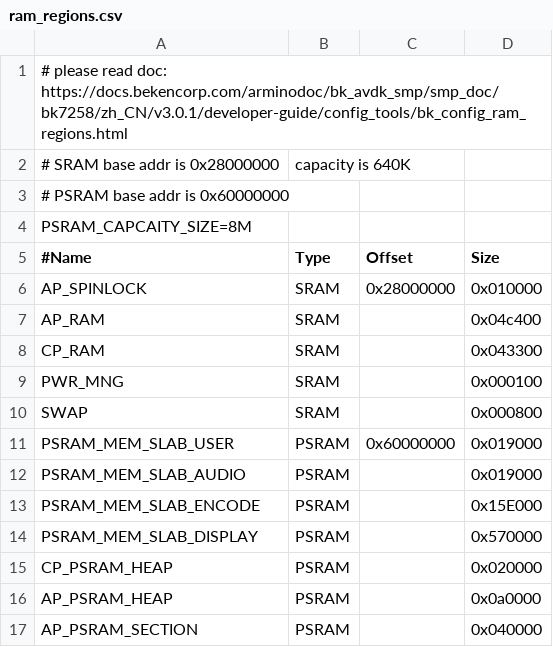
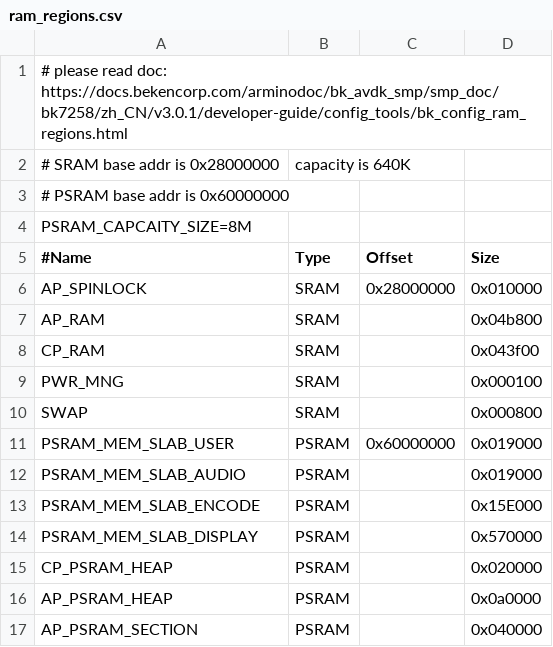
Before and after one commit to bekencorp/bk_solution_dashboard, a CSV file: projects/scooter/partitions/bk7258/ram_regions.csv, drawn as a sheet.

```diff
--- a/projects/scooter/partitions/bk7258/ram_regions.csv
+++ b/projects/scooter/partitions/bk7258/ram_regions.csv
@@ -6,4 +6,4 @@ PSRAM_CAPCAITY_SIZE=8M
 AP_SPINLOCK,             SRAM, 0x28000000, 0x010000
-AP_RAM,                  SRAM,           , 0x04c400
-CP_RAM,                  SRAM,           , 0x043300
+AP_RAM,                  SRAM,           , 0x04b800
+CP_RAM,                  SRAM,           , 0x043f00
 PWR_MNG,                 SRAM,           , 0x000100
```
Also changed, not shown: 2 other files.
